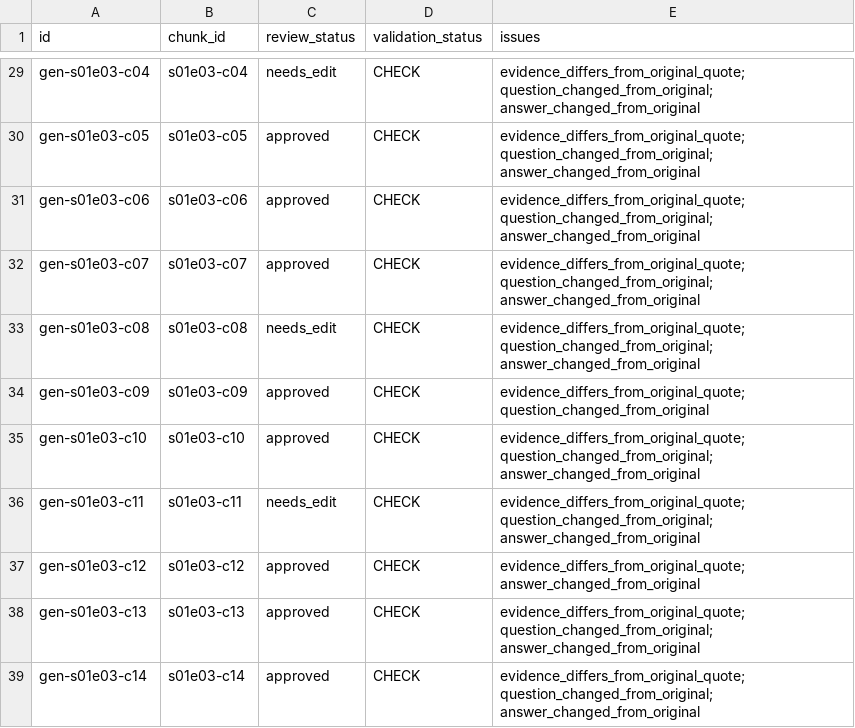
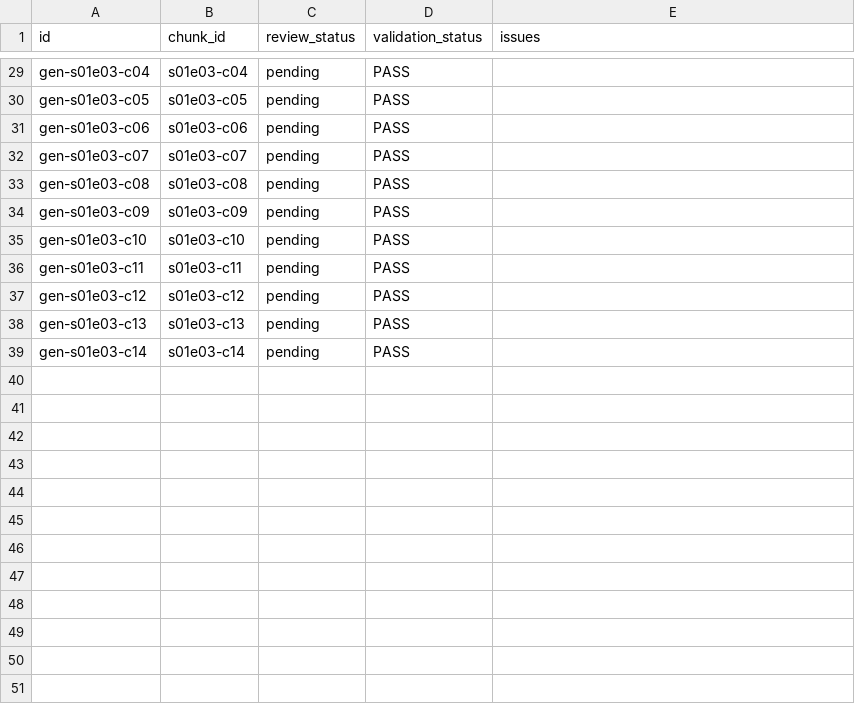
Before and after one commit to ridhimagoel67-hue/catch-me-up, a CSV file: data/benchmark/review_validation_report.csv, drawn as a sheet; only a part is shown, gaps mark what is left out; the diff covers the shown part only; the diff names each change by its address in the sheet, - before the commit and + after, or states it on an @@ line.

```diff
--- a/data/benchmark/review_validation_report.csv
+++ b/data/benchmark/review_validation_report.csv
-C29 (review_status): needs_edit
+C29 (review_status): pending
-D29:D39 (validation_status): CHECK
+D29:D39 (validation_status): PASS
-E29:E33 (issues): evidence_differs_from_original_quote; question_changed_from_original; answer_changed_from_original
+E29:E33 (issues): (empty)
-C30:C32 (review_status): approved
+C30:C32 (review_status): pending
-C33 (review_status): needs_edit
+C33 (review_status): pending
-C34:C35 (review_status): approved
+C34:C35 (review_status): pending
-E34 (issues): evidence_differs_from_original_quote; question_changed_from_original
+E34 (issues): (empty)
-E35:E36 (issues): evidence_differs_from_original_quote; question_changed_from_original; answer_changed_from_original
+E35:E36 (issues): (empty)
-C36 (review_status): needs_edit
+C36 (review_status): pending
-C37:C39 (review_status): approved
+C37:C39 (review_status): pending
-E37 (issues): evidence_differs_from_original_quote; answer_changed_from_original
+E37 (issues): (empty)
-E38:E39 (issues): evidence_differs_from_original_quote; question_changed_from_original; answer_changed_from_original
+E38:E39 (issues): (empty)
```
Also changed, not shown: 80 edited cells elsewhere in this file, data/benchmark/questions_gg_s1.csv, 20 other files.
